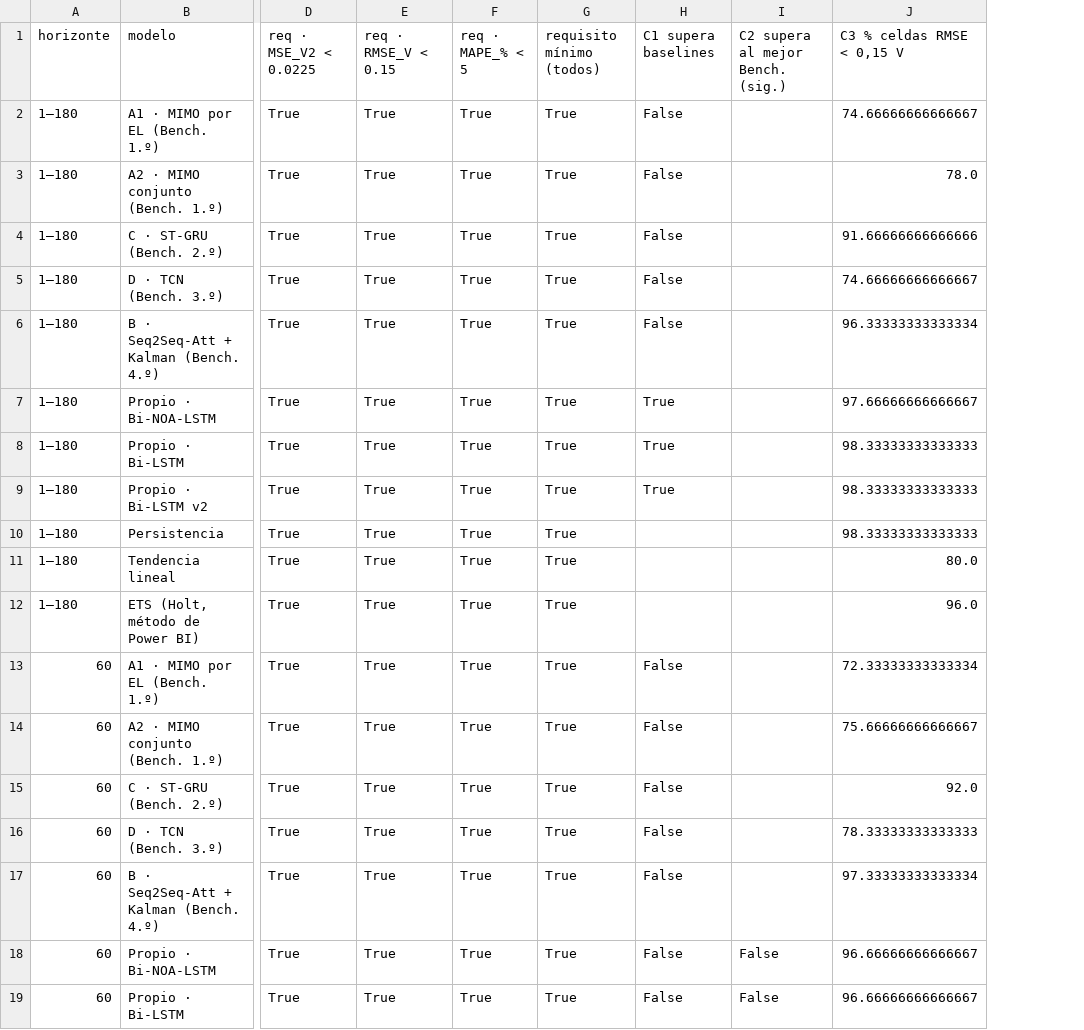
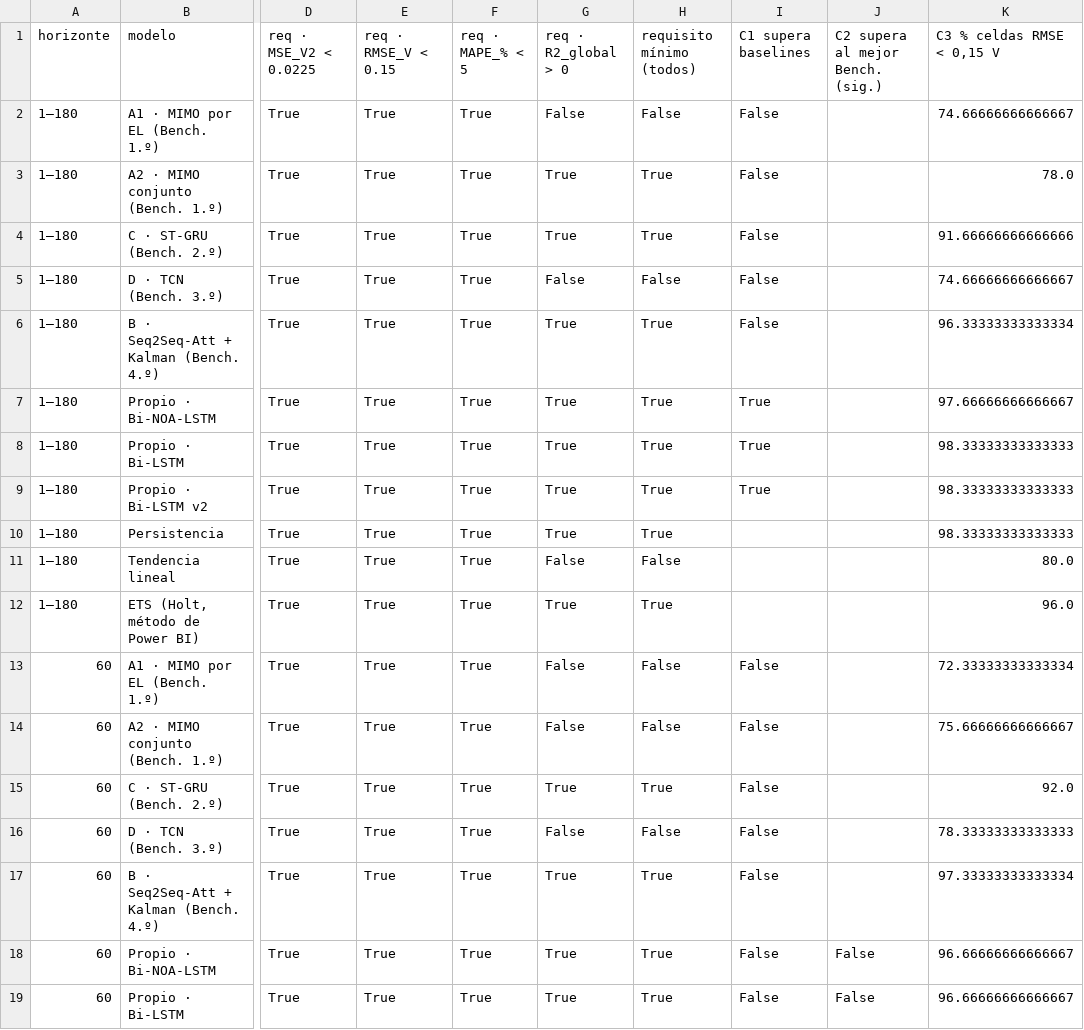
Before and after one commit to OscarGAV/Voltcast-PoC, a CSV file: reports/evaluacion/cumplimiento_metricas.csv, drawn as a sheet; only a part is shown, gaps mark what is left out; addresses are those after the commit; the diff names each change by its address in the sheet, - before the commit and + after, or states it on an @@ line.

Commit message:
Requisito de finalización alineado con la documentación del proyecto (OB2 Tabla 10 / RNF-06)
Se agrega R² > 0 al requisito; C1–C4 pasan a criterios comparativos
complementarios. Se incorpora el registro de intentos de mejora.

```diff
--- a/reports/evaluacion/cumplimiento_metricas.csv
+++ b/reports/evaluacion/cumplimiento_metricas.csv
+column G (req · R2_global > 0), rows 2-19: False | True | True | False | True | True | True | True | True | False | True | False | False | True | False | True | True | True
-H2 (requisito mínimo (todos)): True
+H2 (requisito mínimo (todos)): False
-H5 (requisito mínimo (todos)): True
+H5 (requisito mínimo (todos)): False
-H11 (requisito mínimo (todos)): True
+H11 (requisito mínimo (todos)): False
-H13:H14 (requisito mínimo (todos)): True
+H13:H14 (requisito mínimo (todos)): False
-H16 (requisito mínimo (todos)): True
+H16 (requisito mínimo (todos)): False
```
Also changed, not shown: reports/evaluacion/tiempos.csv, 4 other files.
